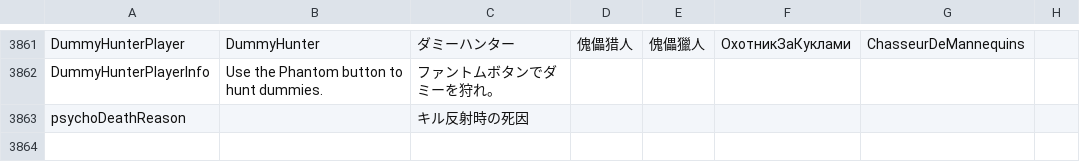
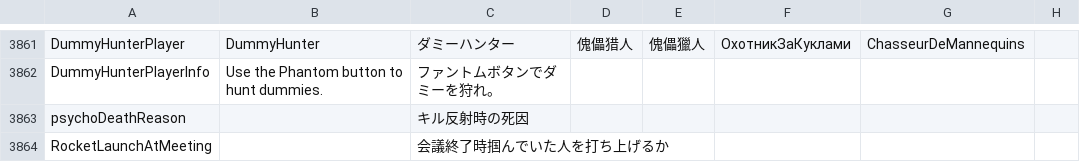
Before and after one commit to satokazoku/TownOfHost-Pko, a CSV file: Resources/string.csv, drawn as a sheet; only a part is shown, gaps mark what is left out; the diff names each change by its address in the sheet, - before the commit and + after, or states it on an @@ line.

```diff
--- a/Resources/string.csv
+++ b/Resources/string.csv
+row 3864: RocketLaunchAtMeeting |  | 会議終了時掴んでいた人を打ち上げるか
```
Also changed, not shown: 5 other files.
